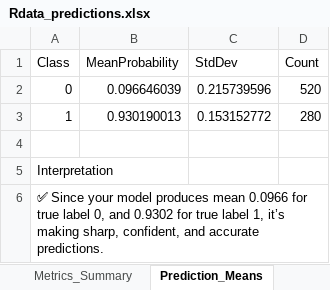
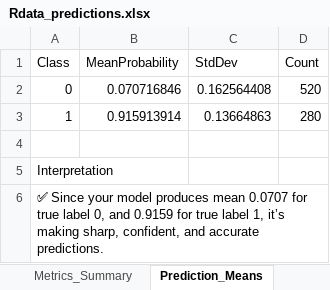
Before and after one commit to MatHatter/DESONN, an Excel workbook: Rdata_predictions.xlsx, sheet Prediction_Means, drawn as a sheet; values as stored, in another font and other column widths than the file's, no borders; the diff names each change by its address in the sheet, - before the commit and + after, or states it on an @@ line.

```diff
--- a/Rdata_predictions.xlsx (sheet Prediction_Means)
+++ b/Rdata_predictions.xlsx (sheet Prediction_Means)
-B2 (MeanProbability): 0.096646039
+B2 (MeanProbability): 0.070716846
-C2 (StdDev): 0.215739596
+C2 (StdDev): 0.162564408
-B3 (MeanProbability): 0.930190013
+B3 (MeanProbability): 0.915913914
-C3 (StdDev): 0.153152772
+C3 (StdDev): 0.13664863
-A6 (Class): …produces mean 0.0966 for true label 0, and 0.9302 for true…
+A6 (Class): …produces mean 0.0707 for true label 0, and 0.9159 for true…
```
Also changed, not shown: sheet Rdata_Predictions, sheet Misclassified, sheet Metrics_Summary, sheet Misclass_Summary, charts or pictures, 16 other files.
